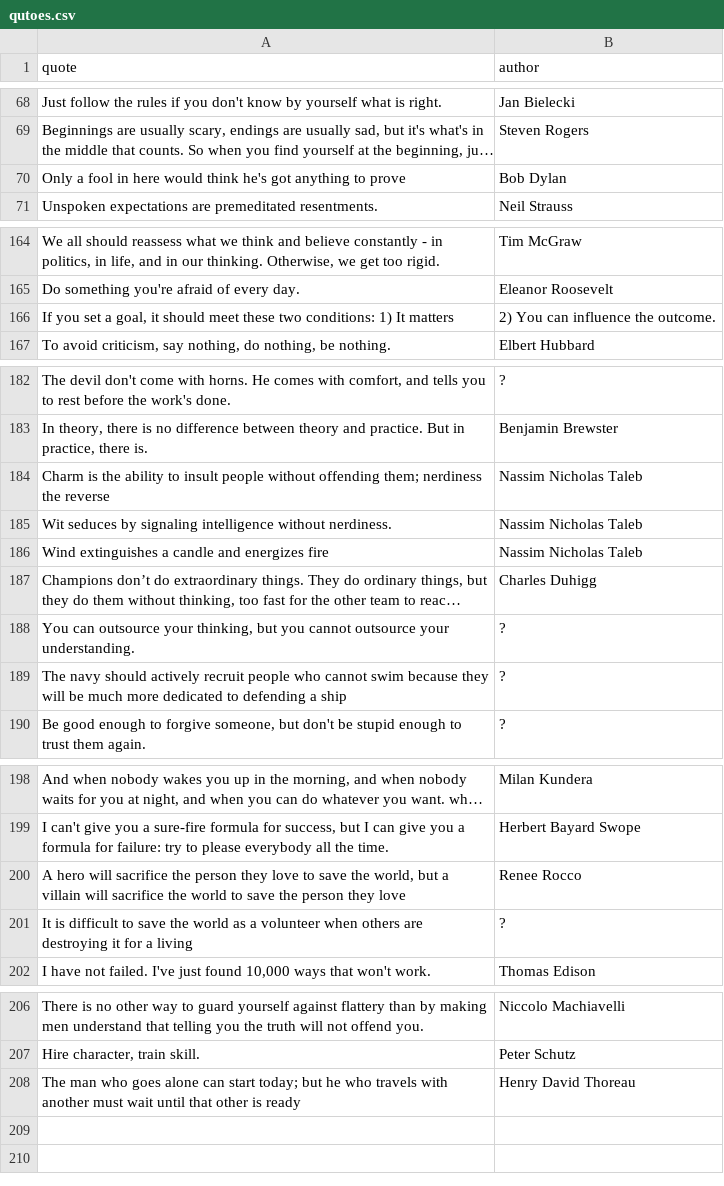
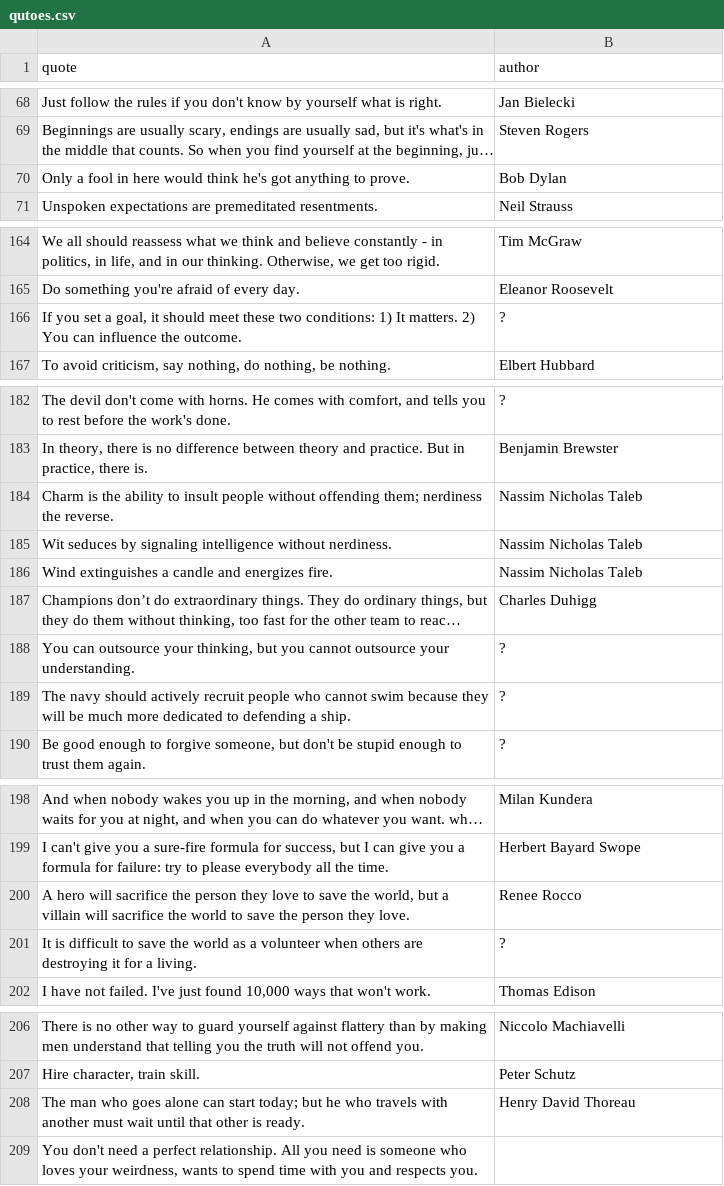
Before and after one commit to K4liber/docs, a CSV file: resources/qutoes.csv, drawn as a sheet; only a part is shown, gaps mark what is left out; long unchanged cells end in …; removed rows and columns are numbered as before the commit, all else as after; the diff names each change by its address in the sheet, - before the commit and + after, or states it on an @@ line.

```diff
--- a/resources/qutoes.csv
+++ b/resources/qutoes.csv
-A70 (quote): …anything to prove
+A70 (quote): …anything to prove.
-row 166: If you set a goal, it should meet these two conditions: 1) It matters | 2) You can influence the outcome.
+row 166: If you set a goal, it should meet these two conditions: 1) It matters. 2) You can influence the outcome. | ?
-A184 (quote): …nerdiness the reverse
+A184 (quote): …nerdiness the reverse.
-A186 (quote): …and energizes fire
+A186 (quote): …and energizes fire.
-A189 (quote): …defending a ship
+A189 (quote): …defending a ship.
-A200 (quote): …person they love
+A200 (quote): …person they love.
-A201 (quote): …for a living
+A201 (quote): …for a living.
-A208 (quote): …other is ready
+A208 (quote): …other is ready.
+row 209: You don't need a perfect relationship. All you need is someone who loves your weirdness, wants to spend time with you and respects you.
```
Also changed, not shown: 3 other files.
